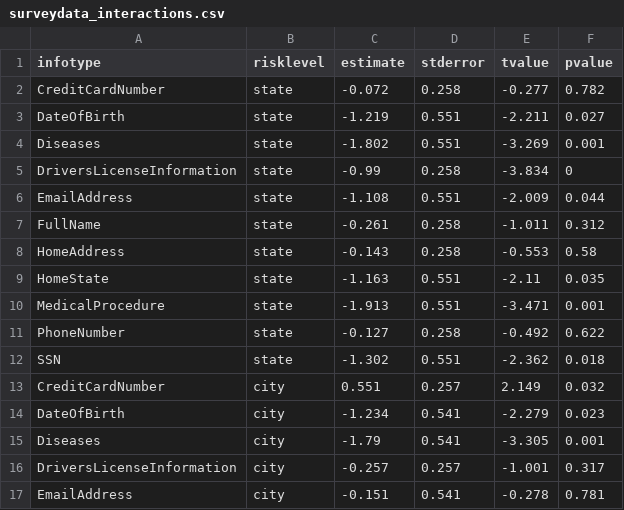
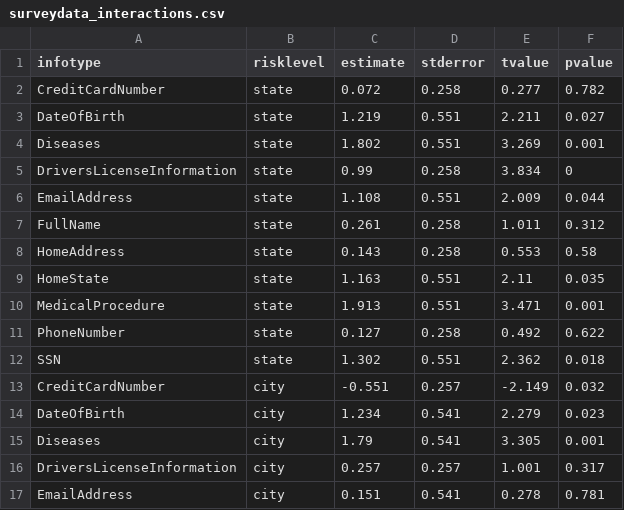
Before and after one commit to cmu-relab/privacy-risk, a CSV file: data/surveydata_interactions.csv, drawn as a sheet; only a part is shown; the diff covers the shown part only.

```diff
--- a/data/surveydata_interactions.csv
+++ b/data/surveydata_interactions.csv
@@ -1,17 +1,17 @@
 infotype,risklevel,estimate,stderror,tvalue,pvalue
-CreditCardNumber,state,-0.072,0.258,-0.277,0.782
-DateOfBirth,state,-1.219,0.551,-2.211,0.027
-Diseases,state,-1.802,0.551,-3.269,0.001
-DriversLicenseInformation,state,-0.99,0.258,-3.834,0
-EmailAddress,state,-1.108,0.551,-2.009,0.044
-FullName,state,-0.261,0.258,-1.011,0.312
-HomeAddress,state,-0.143,0.258,-0.553,0.58
-HomeState,state,-1.163,0.551,-2.11,0.035
-MedicalProcedure,state,-1.913,0.551,-3.471,0.001
-PhoneNumber,state,-0.127,0.258,-0.492,0.622
-SSN,state,-1.302,0.551,-2.362,0.018
-CreditCardNumber,city,0.551,0.257,2.149,0.032
-DateOfBirth,city,-1.234,0.541,-2.279,0.023
-Diseases,city,-1.79,0.541,-3.305,0.001
-DriversLicenseInformation,city,-0.257,0.257,-1.001,0.317
-EmailAddress,city,-0.151,0.541,-0.278,0.781
+CreditCardNumber,state,0.072,0.258,0.277,0.782
+DateOfBirth,state,1.219,0.551,2.211,0.027
+Diseases,state,1.802,0.551,3.269,0.001
+DriversLicenseInformation,state,0.99,0.258,3.834,0
+EmailAddress,state,1.108,0.551,2.009,0.044
+FullName,state,0.261,0.258,1.011,0.312
+HomeAddress,state,0.143,0.258,0.553,0.58
+HomeState,state,1.163,0.551,2.11,0.035
+MedicalProcedure,state,1.913,0.551,3.471,0.001
+PhoneNumber,state,0.127,0.258,0.492,0.622
+SSN,state,1.302,0.551,2.362,0.018
+CreditCardNumber,city,-0.551,0.257,-2.149,0.032
+DateOfBirth,city,1.234,0.541,2.279,0.023
+Diseases,city,1.79,0.541,3.305,0.001
+DriversLicenseInformation,city,0.257,0.257,1.001,0.317
+EmailAddress,city,0.151,0.541,0.278,0.781
```
Also changed, not shown: 56 edited cells elsewhere in this file, data/scores.csv, data/surveydata.csv.
